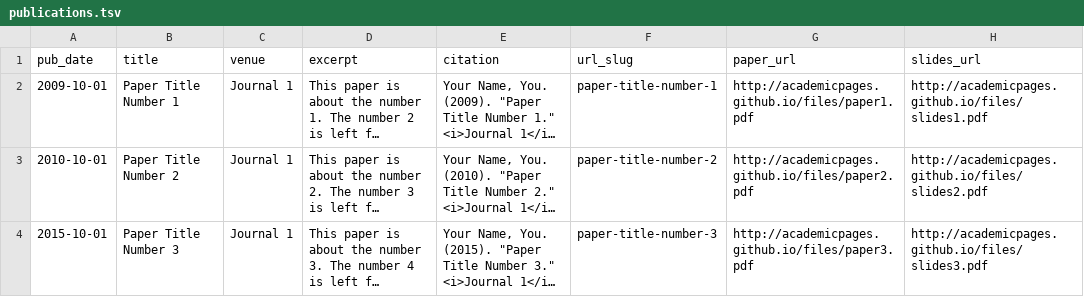
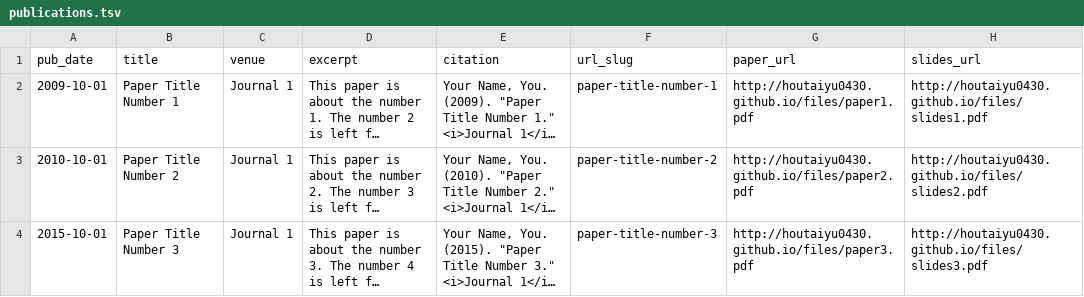
Before and after one commit to houtaiyu0430/houtaiyu0430.github.io, a TSV file: markdown_generator/publications.tsv, drawn as a sheet; long unchanged cells end in …; the diff names each change by its address in the sheet, - before the commit and + after, or states it on an @@ line.

```diff
--- a/markdown_generator/publications.tsv
+++ b/markdown_generator/publications.tsv
-G2 (paper_url): http://academicpages.github.io/files/paper1.pdf
+G2 (paper_url): http://houtaiyu0430.github.io/files/paper1.pdf
-H2 (slides_url): http://academicpages.github.io/files/slides1.pdf
+H2 (slides_url): http://houtaiyu0430.github.io/files/slides1.pdf
-G3 (paper_url): http://academicpages.github.io/files/paper2.pdf
+G3 (paper_url): http://houtaiyu0430.github.io/files/paper2.pdf
-H3 (slides_url): http://academicpages.github.io/files/slides2.pdf
+H3 (slides_url): http://houtaiyu0430.github.io/files/slides2.pdf
-G4 (paper_url): http://academicpages.github.io/files/paper3.pdf
+G4 (paper_url): http://houtaiyu0430.github.io/files/paper3.pdf
-H4 (slides_url): http://academicpages.github.io/files/slides3.pdf
+H4 (slides_url): http://houtaiyu0430.github.io/files/slides3.pdf
```
Also changed, not shown: 8 other files.
